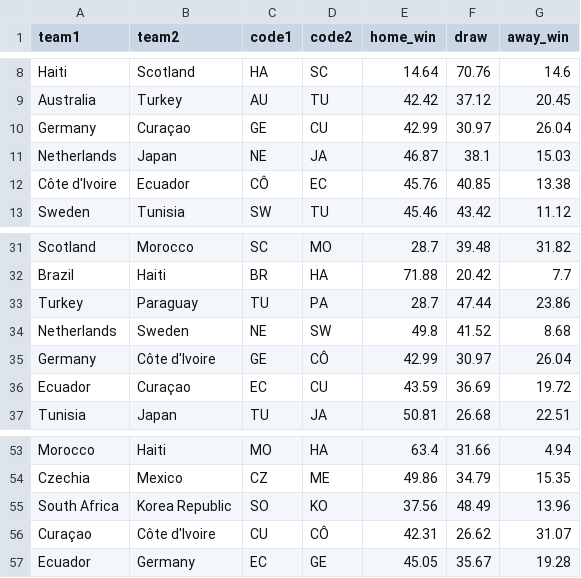
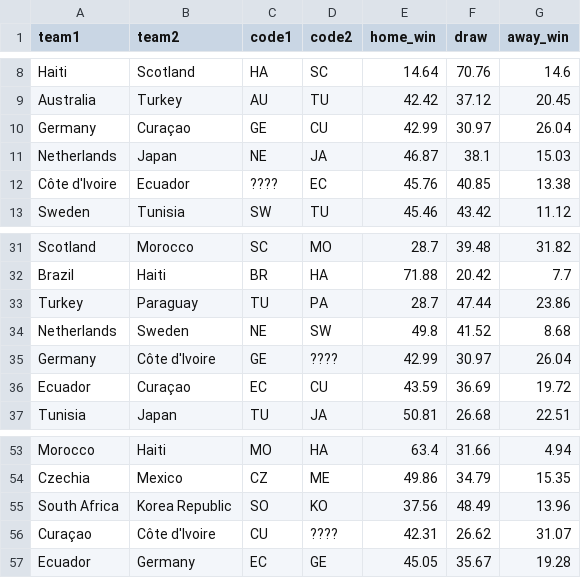
Before and after one commit to SamilSen/matchaipro, a CSV file: predictions.csv, drawn as a sheet; only a part is shown, gaps mark what is left out; the diff names each change by its address in the sheet, - before the commit and + after, or states it on an @@ line.

Commit message:
Add files via upload

```diff
--- a/predictions.csv
+++ b/predictions.csv
-C12 (code1): CÔ
+C12 (code1): ????
-D35 (code2): CÔ
+D35 (code2): ????
-D56 (code2): CÔ
+D56 (code2): ????
```
